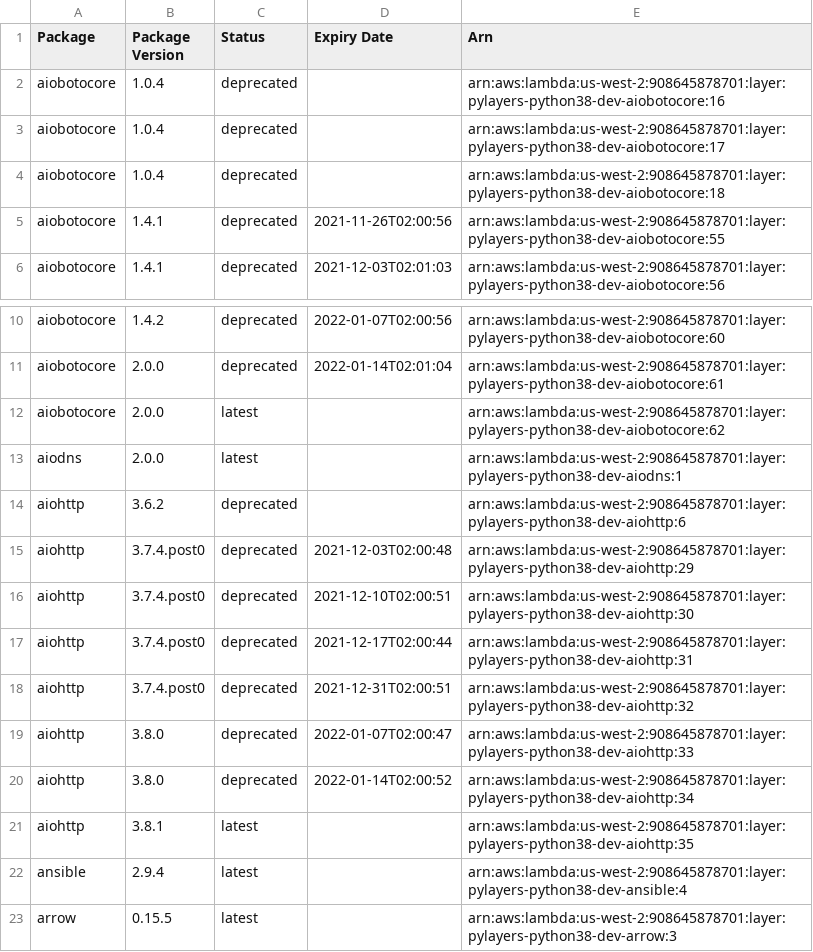
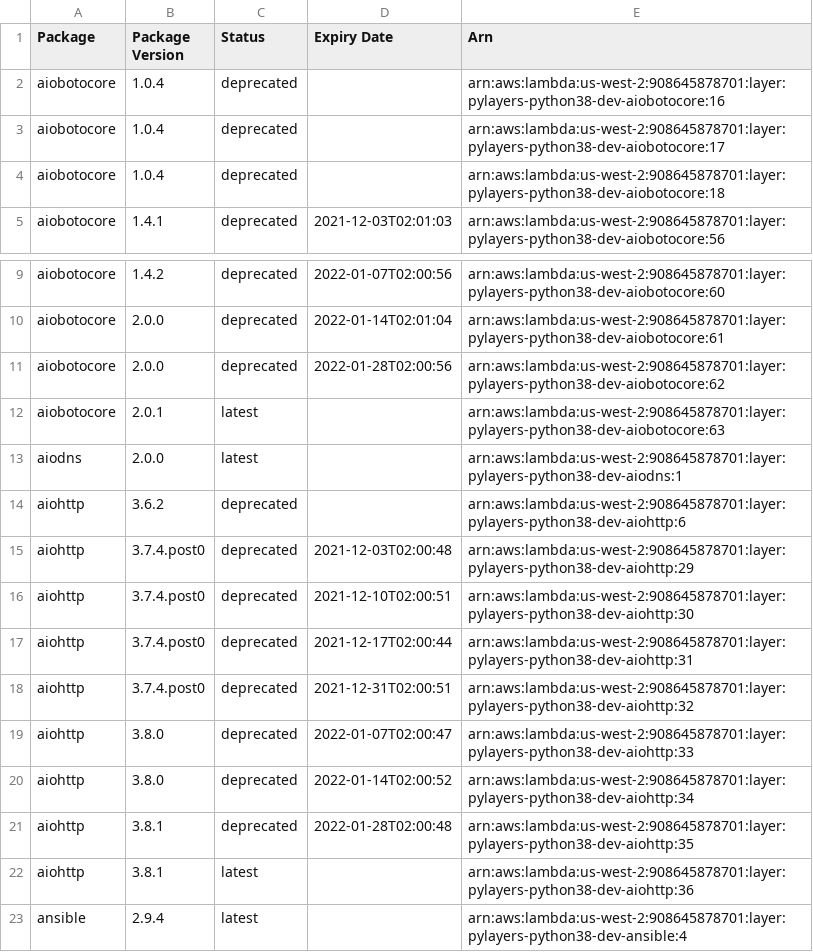
Before and after one commit to keithrozario/Klayers-dev, a CSV file: deployments/python3.8/arns/us-west-2.csv, drawn as a sheet; only a part is shown, gaps mark what is left out; the shorter side is filled out with more unchanged rows.

```diff
--- a/deployments/python3.8/arns/us-west-2.csv
+++ b/deployments/python3.8/arns/us-west-2.csv
@@ -4,3 +4,2 @@ aiobotocore,1.0.4,deprecated,,arn:aws:lambda:us-west-2:908645878701:layer:pylaye
 aiobotocore,1.0.4,deprecated,,arn:aws:lambda:us-west-2:908645878701:layer:pylayers-python38-dev-aiobotocore:18
-aiobotocore,1.4.1,deprecated,2021-11-26T02:00:56,arn:aws:lambda:us-west-2:908645878701:layer:pylayers-python38-dev-aiobotocore:55
 aiobotocore,1.4.1,deprecated,2021-12-03T02:01:03,arn:aws:lambda:us-west-2:908645878701:layer:pylayers-python38-dev-aiobotocore:56
@@ -11,3 +10,4 @@ aiobotocore,1.4.2,deprecated,2022-01-07T02:00:56,arn:aws:lambda:us-west-2:908645
 aiobotocore,2.0.0,deprecated,2022-01-14T02:01:04,arn:aws:lambda:us-west-2:908645878701:layer:pylayers-python38-dev-aiobotocore:61
-aiobotocore,2.0.0,latest,,arn:aws:lambda:us-west-2:908645878701:layer:pylayers-python38-dev-aiobotocore:62
+aiobotocore,2.0.0,deprecated,2022-01-28T02:00:56,arn:aws:lambda:us-west-2:908645878701:layer:pylayers-python38-dev-aiobotocore:62
+aiobotocore,2.0.1,latest,,arn:aws:lambda:us-west-2:908645878701:layer:pylayers-python38-dev-aiobotocore:63
 aiodns,2.0.0,latest,,arn:aws:lambda:us-west-2:908645878701:layer:pylayers-python38-dev-aiodns:1
@@ -20,3 +20,4 @@ aiohttp,3.8.0,deprecated,2022-01-07T02:00:47,arn:aws:lambda:us-west-2:9086458787
 aiohttp,3.8.0,deprecated,2022-01-14T02:00:52,arn:aws:lambda:us-west-2:908645878701:layer:pylayers-python38-dev-aiohttp:34
-aiohttp,3.8.1,latest,,arn:aws:lambda:us-west-2:908645878701:layer:pylayers-python38-dev-aiohttp:35
+aiohttp,3.8.1,deprecated,2022-01-28T02:00:48,arn:aws:lambda:us-west-2:908645878701:layer:pylayers-python38-dev-aiohttp:35
+aiohttp,3.8.1,latest,,arn:aws:lambda:us-west-2:908645878701:layer:pylayers-python38-dev-aiohttp:36
 ansible,2.9.4,latest,,arn:aws:lambda:us-west-2:908645878701:layer:pylayers-python38-dev-ansible:4
```
Also changed, not shown: deployments/python3.8/arns/us-east-1.csv, 2 other files.
